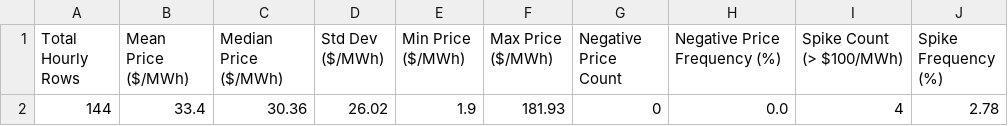
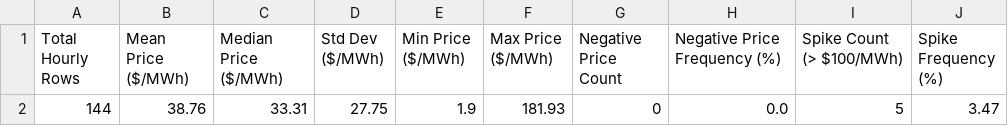
Before and after one commit to sebastiankloder-web/ercot-power-risk-analytics, a CSV file: results/tables/market_summary_stats.csv, drawn as a sheet.

```diff
--- a/results/tables/market_summary_stats.csv
+++ b/results/tables/market_summary_stats.csv
@@ -1,2 +1,2 @@
 Total Hourly Rows,Mean Price ($/MWh),Median Price ($/MWh),Std Dev ($/MWh),Min Price ($/MWh),Max Price ($/MWh),Negative Price Count,Negative Price Frequency (%),Spike Count (> $100/MWh),Spike Frequency (%)
-144,33.4,30.36,26.02,1.9,181.93,0,0.0,4,2.78
+144,38.76,33.31,27.75,1.9,181.93,0,0.0,5,3.47
```
Also changed, not shown: data/processed/hourly_prices.csv, data/raw/ercot_rtm_real.csv, 6 other files.
